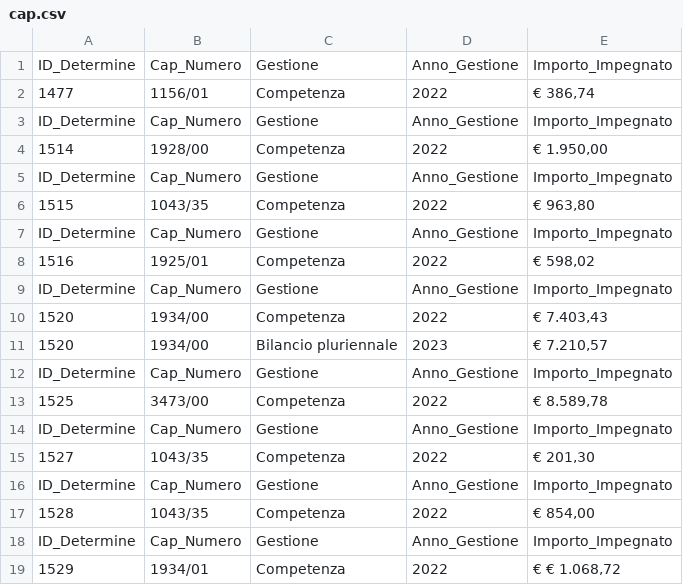
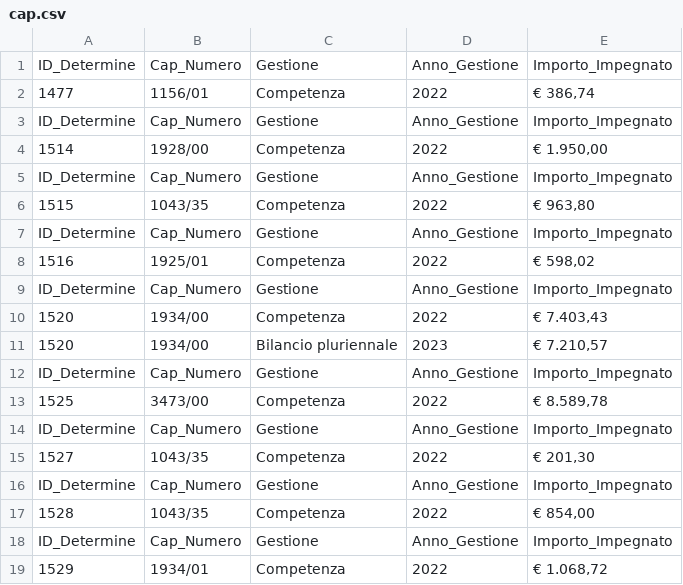
Before and after one commit to uftecdonato/openData, a CSV file: cap.csv, drawn as a sheet.

Commit message:
Update cap.csv

```diff
--- a/cap.csv
+++ b/cap.csv
@@ -18,2 +18,2 @@ ID_Determine;Cap_Numero;Gestione;Anno_Gestione;Importo_Impegnato
 ID_Determine;Cap_Numero;Gestione;Anno_Gestione;Importo_Impegnato
-1529;1934/01;Competenza;2022;€ € 1.068,72
+1529;1934/01;Competenza;2022;€ 1.068,72
```
